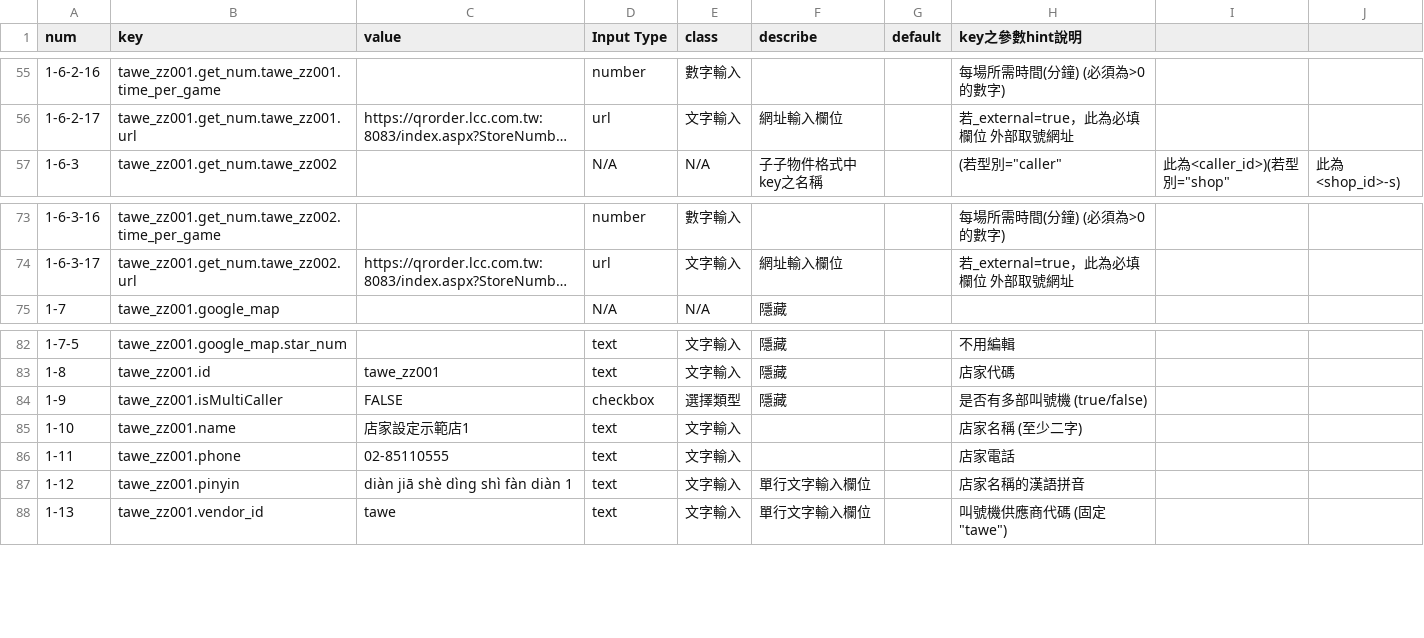
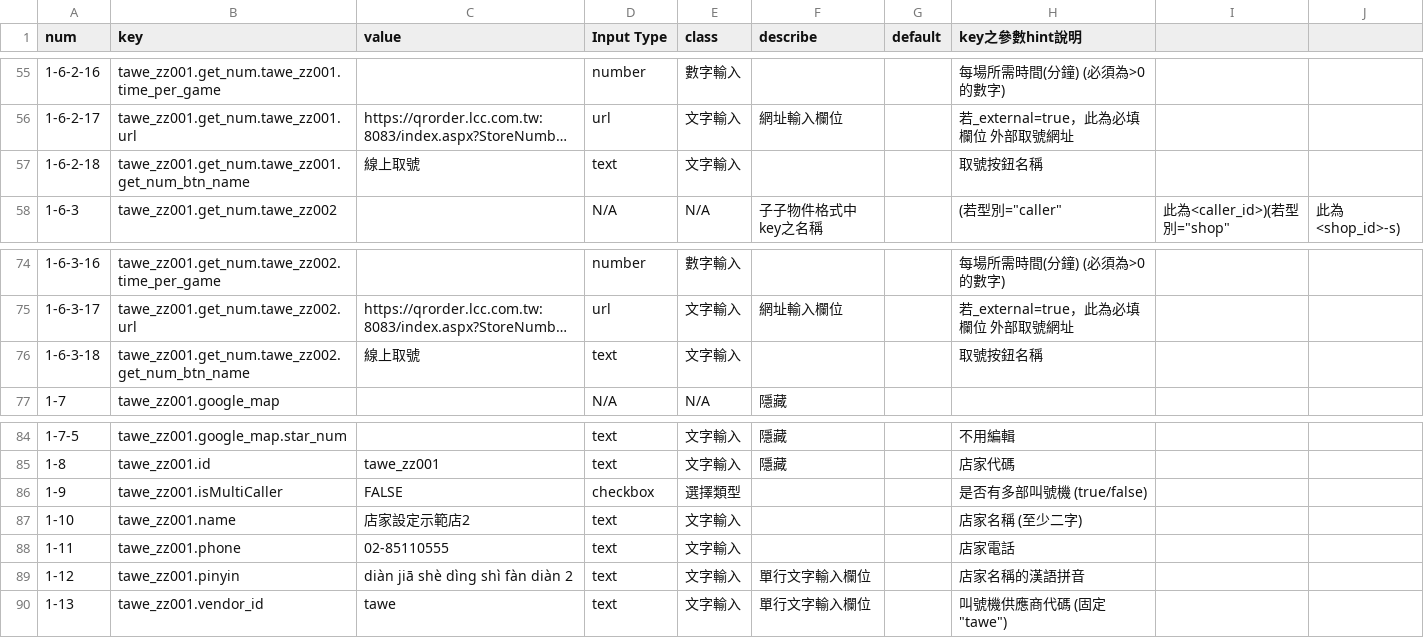
Before and after one commit to mickmon1349/cmb-crm-system, a CSV file: public/ui-schema.csv, drawn as a sheet; only a part is shown, gaps mark what is left out; long unchanged cells end in …; addresses are those after the commit; the diff names each change by its address in the sheet, - before the commit and + after, or states it on an @@ line.

```diff
--- a/public/ui-schema.csv
+++ b/public/ui-schema.csv
+row 57: 1-6-2-18 | tawe_zz001.get_num.tawe_zz001.get_num_btn_name | 線上取號 | text | 文字輸入 |  |  | 取號按鈕名稱
+row 76: 1-6-3-18 | tawe_zz001.get_num.tawe_zz002.get_num_btn_name | 線上取號 | text | 文字輸入 |  |  | 取號按鈕名稱
-F86 (describe): 隱藏
+F86 (describe): (empty)
-C87 (value): 店家設定示範店1
+C87 (value): 店家設定示範店2
-C89 (value): diàn jiā shè dìng shì fàn diàn 1
+C89 (value): diàn jiā shè dìng shì fàn diàn 2
```
Also changed, not shown: 1 other file.
